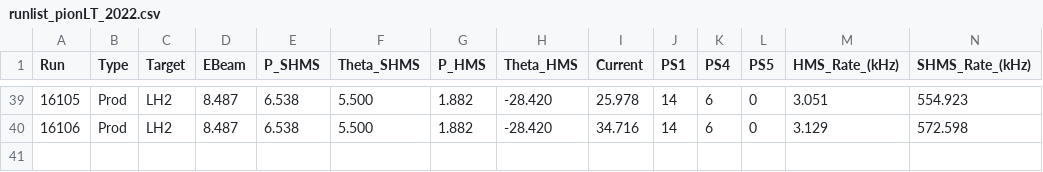
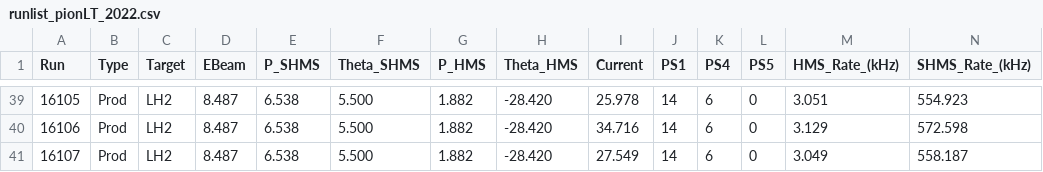
Before and after one commit to JeffersonLab/UTIL_PION, a CSV file: runlist_pionLT_2022.csv, drawn as a sheet; only a part is shown, gaps mark what is left out; rows hold the shown columns only; the diff names each change by its address in the sheet, - before the commit and + after, or states it on an @@ line.

Commit message:
Removed some white space, fixed a typo. Minor formatting changes

```diff
--- a/runlist_pionLT_2022.csv
+++ b/runlist_pionLT_2022.csv
+row 41: 16107 | Prod | LH2 | 8.487 | 6.538 | 5.500 | 1.882 | -28.420 | 27.549 | 14 | 6 | 0 | 3.049 | 558.187
```
Also changed, not shown: 4 other files.
